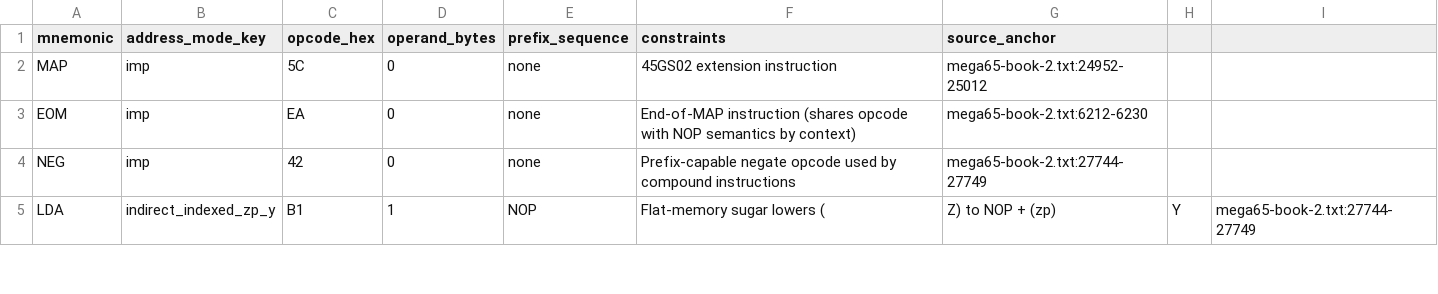
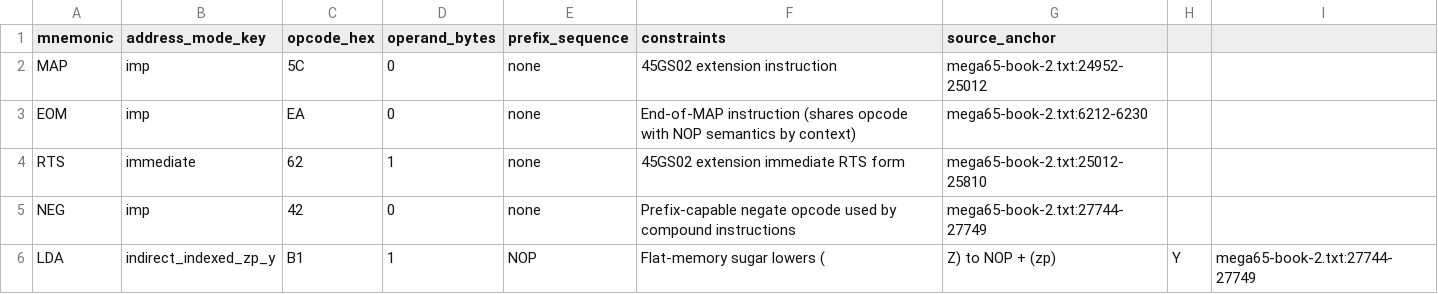
Before and after one commit to pig-games/asm485, a CSV file: documentation/45gs02/opcode_dataset_v0_1.csv, drawn as a sheet; only a part is shown.

Commit message:
Add 45GS02 RTS immediate opcode form
Implement RTS immediate () in the 45GS02 CPU instruction table and add focused handler encoding coverage for .

Add a dedicated RTS-immediate example with generated .lst/.hex references and update the curated opcode dataset.

```diff
--- a/documentation/45gs02/opcode_dataset_v0_1.csv
+++ b/documentation/45gs02/opcode_dataset_v0_1.csv
@@ -3,2 +3,3 @@ MAP,imp,5C,0,none,45GS02 extension instruction,mega65-book-2.txt:24952-25012
 EOM,imp,EA,0,none,End-of-MAP instruction (shares opcode with NOP semantics by context),mega65-book-2.txt:6212-6230
+RTS,immediate,62,1,none,45GS02 extension immediate RTS form,mega65-book-2.txt:25012-25810
 NEG,imp,42,0,none,Prefix-capable negate opcode used by compound instructions,mega65-book-2.txt:27744-27749
```
Also changed, not shown: 3 other files.
